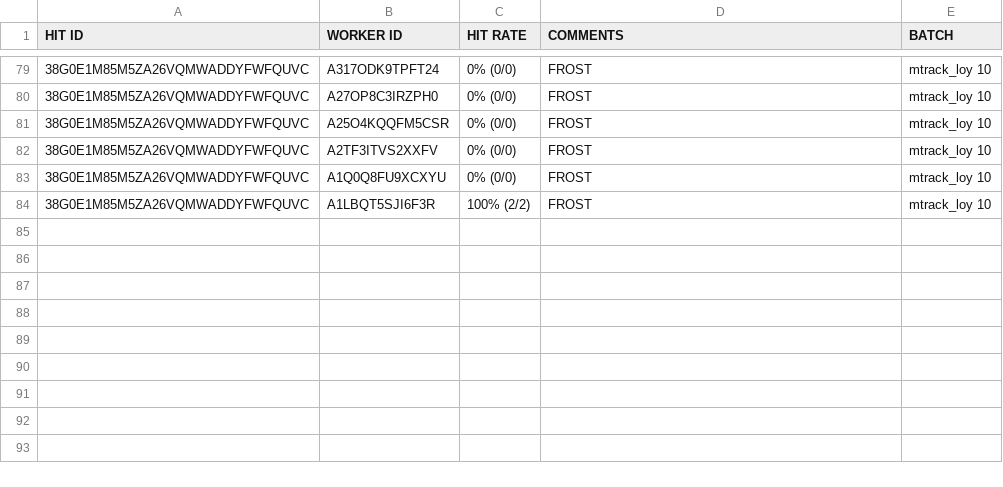
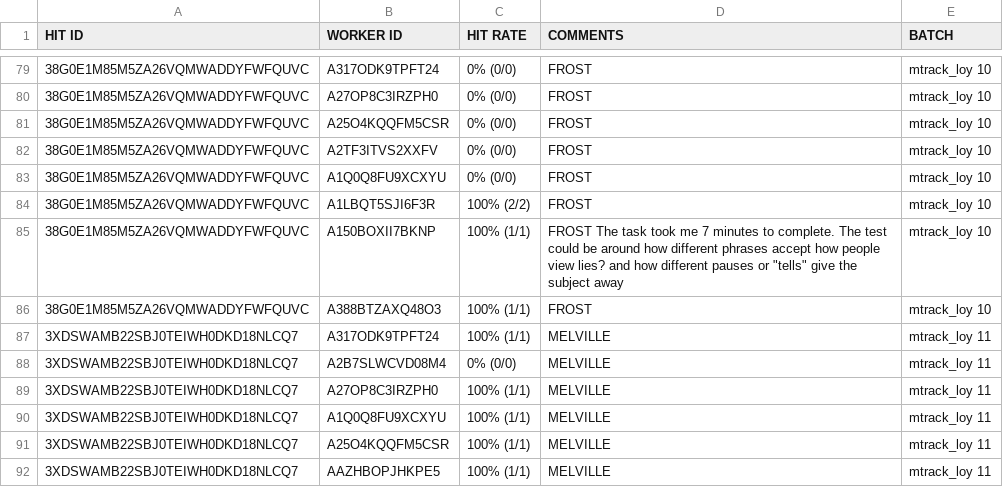
Before and after one commit to josiahpjking/shire_ppls, a CSV file: mturkers.csv, drawn as a sheet; only a part is shown, gaps mark what is left out; the diff names each change by its address in the sheet, - before the commit and + after, or states it on an @@ line.

```diff
--- a/mturkers.csv
+++ b/mturkers.csv
+row 85: 38G0E1M85M5ZA26VQMWADDYFWFQUVC | A150BOXII7BKNP | 100% (1/1) | FROST The task took me 7 minutes to complete. The test could be around how different phrases accept how people view lies? and how different pauses or "tells" give the subject away | mtrack_loy 10
+row 86: 38G0E1M85M5ZA26VQMWADDYFWFQUVC | A388BTZAXQ48O3 | 100% (1/1) | FROST | mtrack_loy 10
+row 87: 3XDSWAMB22SBJ0TEIWH0DKD18NLCQ7 | A317ODK9TPFT24 | 100% (1/1) | MELVILLE | mtrack_loy 11
+row 88: 3XDSWAMB22SBJ0TEIWH0DKD18NLCQ7 | A2B7SLWCVD08M4 | 0% (0/0) | MELVILLE | mtrack_loy 11
+row 89: 3XDSWAMB22SBJ0TEIWH0DKD18NLCQ7 | A27OP8C3IRZPH0 | 100% (1/1) | MELVILLE | mtrack_loy 11
+row 90: 3XDSWAMB22SBJ0TEIWH0DKD18NLCQ7 | A1Q0Q8FU9XCXYU | 100% (1/1) | MELVILLE | mtrack_loy 11
+row 91: 3XDSWAMB22SBJ0TEIWH0DKD18NLCQ7 | A25O4KQQFM5CSR | 100% (1/1) | MELVILLE | mtrack_loy 11
+row 92: 3XDSWAMB22SBJ0TEIWH0DKD18NLCQ7 | AAZHBOPJHKPE5 | 100% (1/1) | MELVILLE | mtrack_loy 11
```
Also changed, not shown: qu_data/1052-v9-questionnaire.csv, 10 other files.
